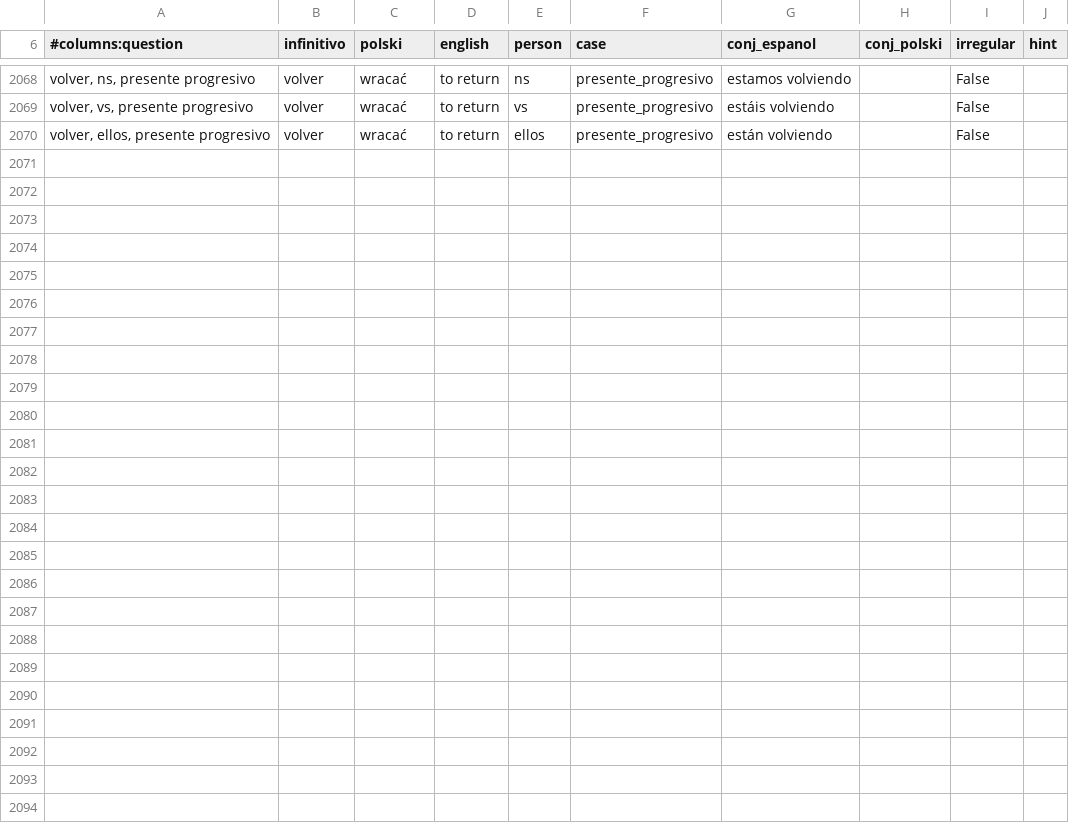
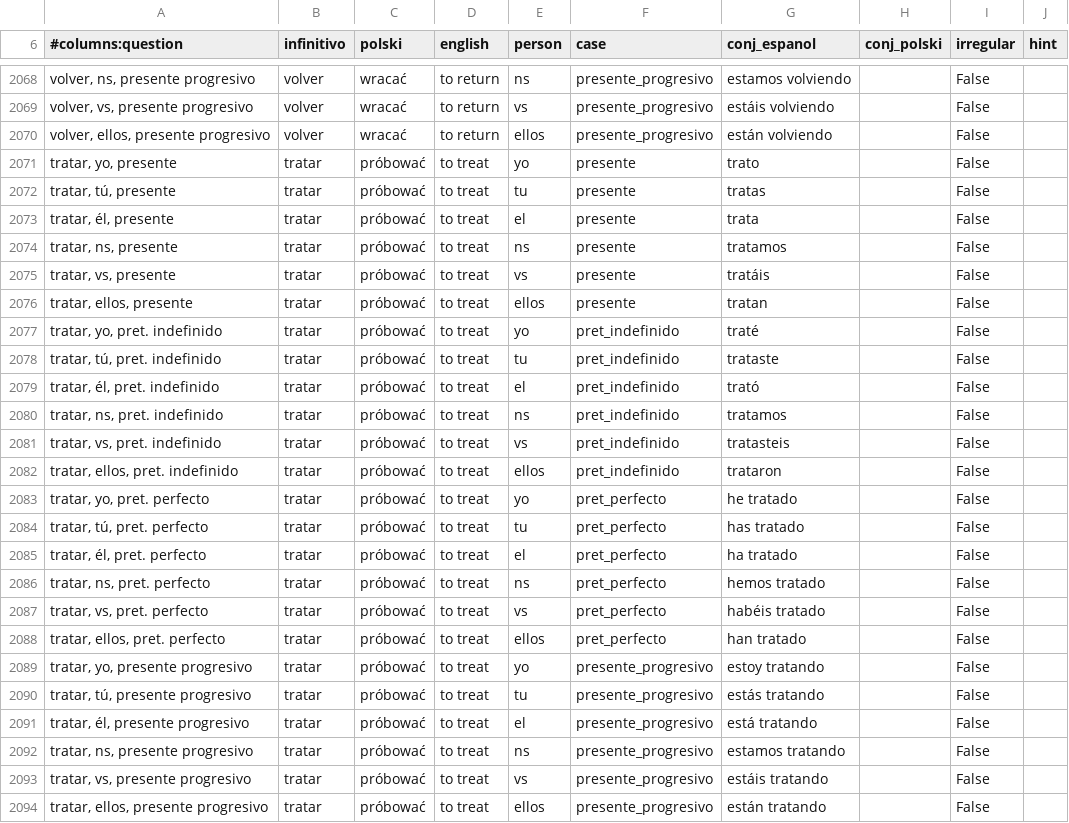
Before and after one commit to niedzwiedzislaw/verbos, a CSV file: verbos_conjugacion.csv, drawn as a sheet; only a part is shown, gaps mark what is left out; the diff names each change by its address in the sheet, - before the commit and + after, or states it on an @@ line.

Commit message:
Mas verbos

```diff
--- a/verbos_conjugacion.csv
+++ b/verbos_conjugacion.csv
+row 2071: tratar, yo, presente | tratar | próbować | to treat | yo | presente | trato |  | False
+row 2072: tratar, tú, presente | tratar | próbować | to treat | tu | presente | tratas |  | False
+row 2073: tratar, él, presente | tratar | próbować | to treat | el | presente | trata |  | False
+row 2074: tratar, ns, presente | tratar | próbować | to treat | ns | presente | tratamos |  | False
+row 2075: tratar, vs, presente | tratar | próbować | to treat | vs | presente | tratáis |  | False
+row 2076: tratar, ellos, presente | tratar | próbować | to treat | ellos | presente | tratan |  | False
+row 2077: tratar, yo, pret. indefinido | tratar | próbować | to treat | yo | pret_indefinido | traté |  | False
+row 2078: tratar, tú, pret. indefinido | tratar | próbować | to treat | tu | pret_indefinido | trataste |  | False
+row 2079: tratar, él, pret. indefinido | tratar | próbować | to treat | el | pret_indefinido | trató |  | False
+row 2080: tratar, ns, pret. indefinido | tratar | próbować | to treat | ns | pret_indefinido | tratamos |  | False
+row 2081: tratar, vs, pret. indefinido | tratar | próbować | to treat | vs | pret_indefinido | tratasteis |  | False
+row 2082: tratar, ellos, pret. indefinido | tratar | próbować | to treat | ellos | pret_indefinido | trataron |  | False
+row 2083: tratar, yo, pret. perfecto | tratar | próbować | to treat | yo | pret_perfecto | he tratado |  | False
+row 2084: tratar, tú, pret. perfecto | tratar | próbować | to treat | tu | pret_perfecto | has tratado |  | False
+row 2085: tratar, él, pret. perfecto | tratar | próbować | to treat | el | pret_perfecto | ha tratado |  | False
+row 2086: tratar, ns, pret. perfecto | tratar | próbować | to treat | ns | pret_perfecto | hemos tratado |  | False
+row 2087: tratar, vs, pret. perfecto | tratar | próbować | to treat | vs | pret_perfecto | habéis tratado |  | False
+row 2088: tratar, ellos, pret. perfecto | tratar | próbować | to treat | ellos | pret_perfecto | han tratado |  | False
+row 2089: tratar, yo, presente progresivo | tratar | próbować | to treat | yo | presente_progresivo | estoy tratando |  | False
+row 2090: tratar, tú, presente progresivo | tratar | próbować | to treat | tu | presente_progresivo | estás tratando |  | False
+row 2091: tratar, él, presente progresivo | tratar | próbować | to treat | el | presente_progresivo | está tratando |  | False
+row 2092: tratar, ns, presente progresivo | tratar | próbować | to treat | ns | presente_progresivo | estamos tratando |  | False
+row 2093: tratar, vs, presente progresivo | tratar | próbować | to treat | vs | presente_progresivo | estáis tratando |  | False
+row 2094: tratar, ellos, presente progresivo | tratar | próbować | to treat | ellos | presente_progresivo | están tratando |  | False
```
Also changed, not shown: input.csv, 2 other files.
